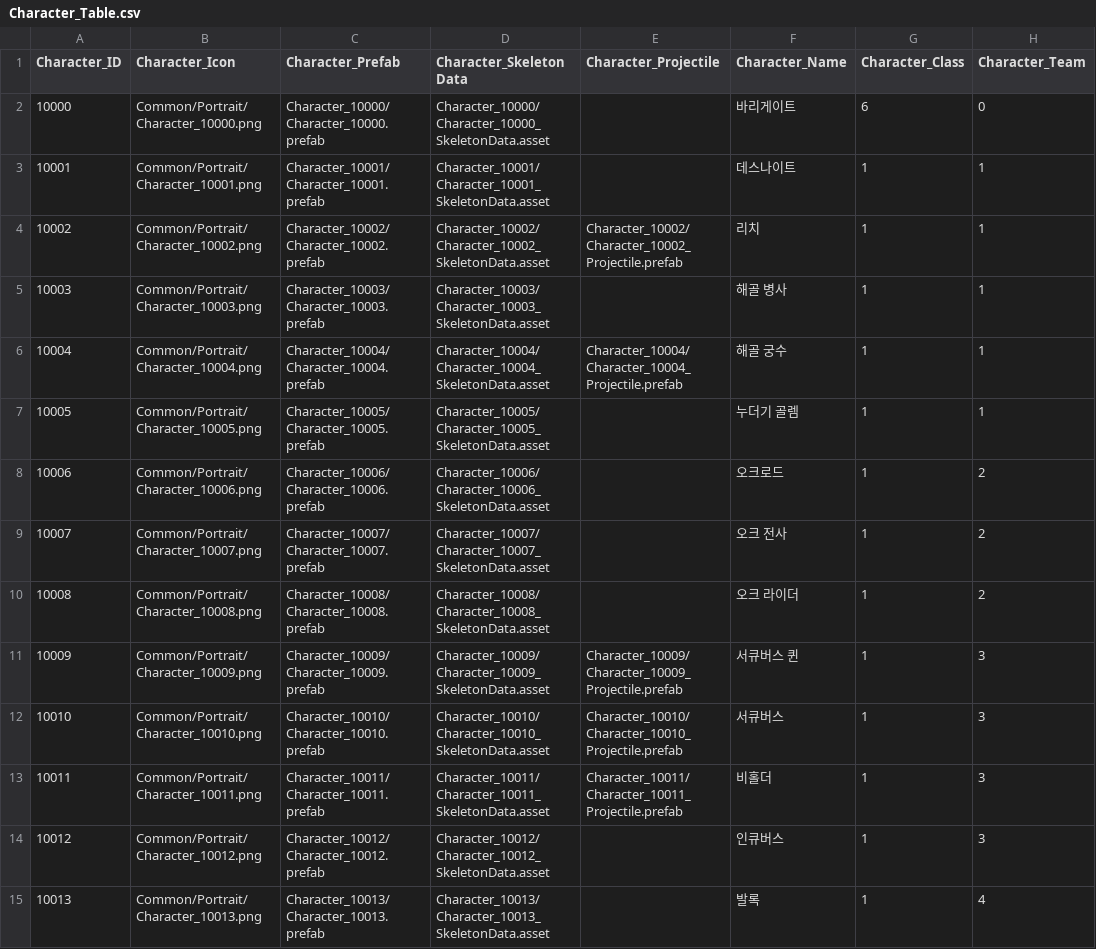
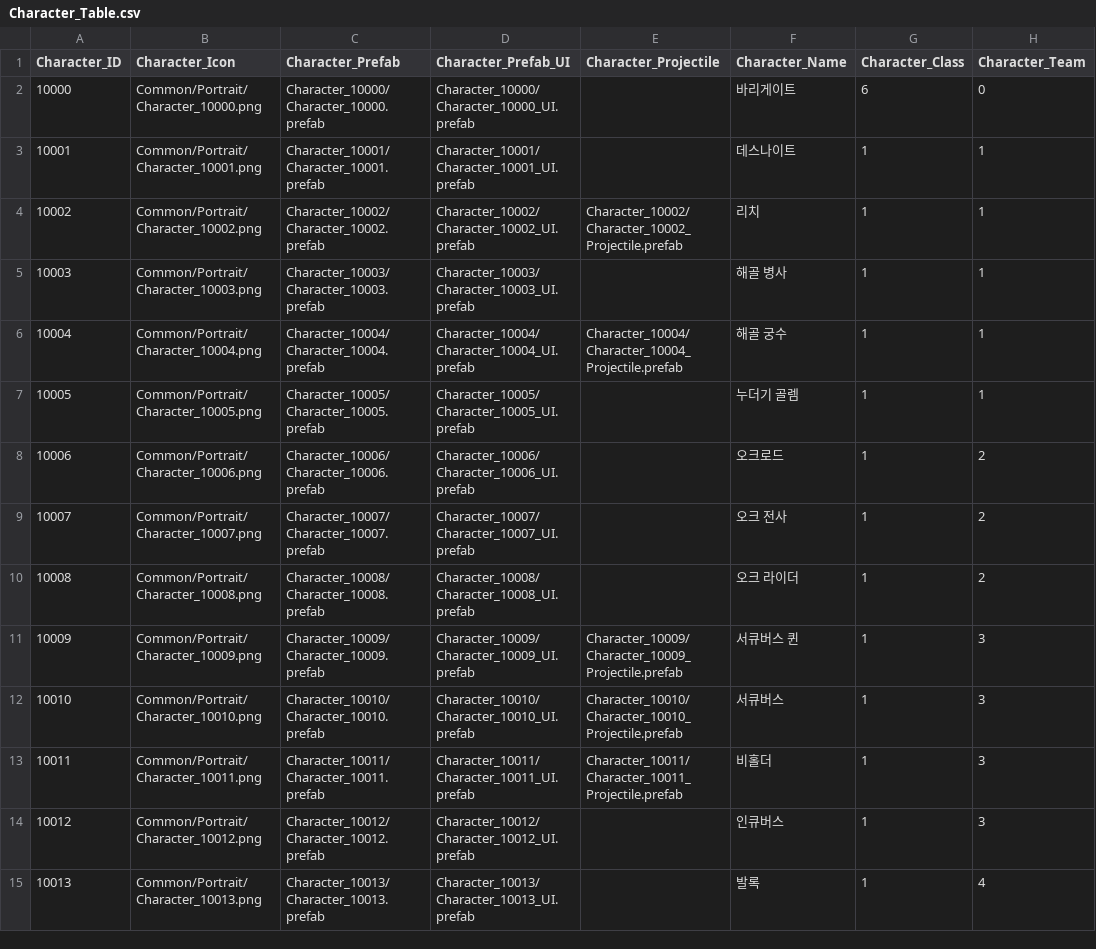
Before and after one commit to wodud1378/castle-hero, a CSV file: CastleHero-UnityClient/Assets/Resources/LocalDB/Character_Table.csv, drawn as a sheet; only a part is shown; the diff covers the shown part only; the diff names each change by its address in the sheet, - before the commit and + after, or states it on an @@ line.

Commit message:
캐릭터 테이블 - 스켈레톤 필드명 및 파일명 변경

```diff
--- a/CastleHero-UnityClient/Assets/Resources/LocalDB/Character_Table.csv
+++ b/CastleHero-UnityClient/Assets/Resources/LocalDB/Character_Table.csv
-D1: Character_SkeletonData
+D1: Character_Prefab_UI
-D2 (Character_Prefab_UI): Character_10000/Character_10000_SkeletonData.asset
+D2 (Character_Prefab_UI): Character_10000/Character_10000_UI.prefab
-D3 (Character_Prefab_UI): Character_10001/Character_10001_SkeletonData.asset
+D3 (Character_Prefab_UI): Character_10001/Character_10001_UI.prefab
-D4 (Character_Prefab_UI): Character_10002/Character_10002_SkeletonData.asset
+D4 (Character_Prefab_UI): Character_10002/Character_10002_UI.prefab
-D5 (Character_Prefab_UI): Character_10003/Character_10003_SkeletonData.asset
+D5 (Character_Prefab_UI): Character_10003/Character_10003_UI.prefab
-D6 (Character_Prefab_UI): Character_10004/Character_10004_SkeletonData.asset
+D6 (Character_Prefab_UI): Character_10004/Character_10004_UI.prefab
-D7 (Character_Prefab_UI): Character_10005/Character_10005_SkeletonData.asset
+D7 (Character_Prefab_UI): Character_10005/Character_10005_UI.prefab
-D8 (Character_Prefab_UI): Character_10006/Character_10006_SkeletonData.asset
+D8 (Character_Prefab_UI): Character_10006/Character_10006_UI.prefab
-D9 (Character_Prefab_UI): Character_10007/Character_10007_SkeletonData.asset
+D9 (Character_Prefab_UI): Character_10007/Character_10007_UI.prefab
-D10 (Character_Prefab_UI): Character_10008/Character_10008_SkeletonData.asset
+D10 (Character_Prefab_UI): Character_10008/Character_10008_UI.prefab
-D11 (Character_Prefab_UI): Character_10009/Character_10009_SkeletonData.asset
+D11 (Character_Prefab_UI): Character_10009/Character_10009_UI.prefab
-D12 (Character_Prefab_UI): Character_10010/Character_10010_SkeletonData.asset
+D12 (Character_Prefab_UI): Character_10010/Character_10010_UI.prefab
-D13 (Character_Prefab_UI): Character_10011/Character_10011_SkeletonData.asset
+D13 (Character_Prefab_UI): Character_10011/Character_10011_UI.prefab
-D14 (Character_Prefab_UI): Character_10012/Character_10012_SkeletonData.asset
+D14 (Character_Prefab_UI): Character_10012/Character_10012_UI.prefab
-D15 (Character_Prefab_UI): Character_10013/Character_10013_SkeletonData.asset
+D15 (Character_Prefab_UI): Character_10013/Character_10013_UI.prefab
```
Also changed, not shown: 76 edited cells elsewhere in this file.
